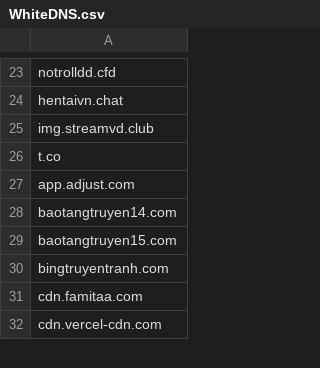
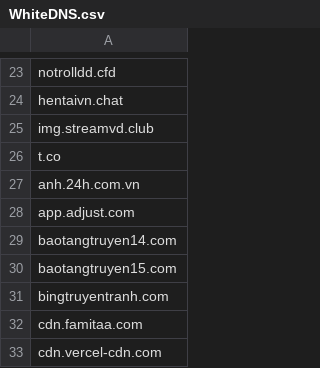
Before and after one commit to DiAn-city/DNSLists, a CSV file: WhiteDNS.csv, drawn as a sheet; only a part is shown, gaps mark what is left out.

Commit message:
Update WhiteDNS.csv `anh.24h.com.vn`

```diff
--- a/WhiteDNS.csv
+++ b/WhiteDNS.csv
@@ -26,2 +26,3 @@ img.streamvd.club
 t.co
+anh.24h.com.vn
 app.adjust.com
```
